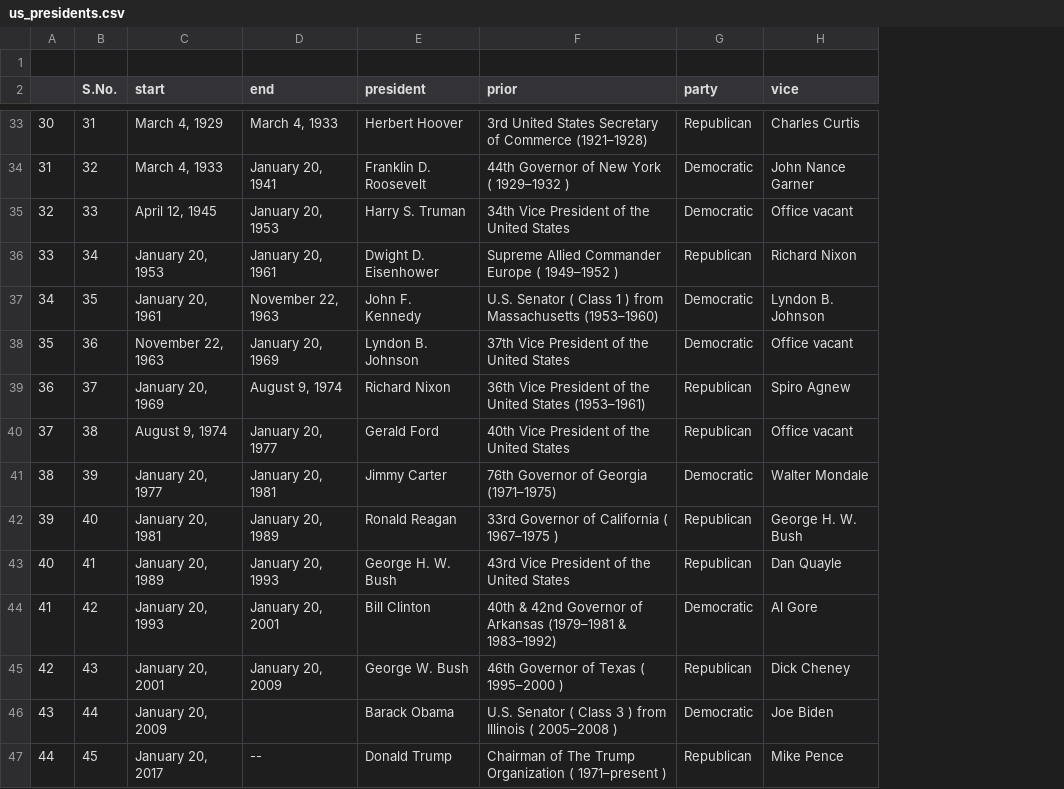
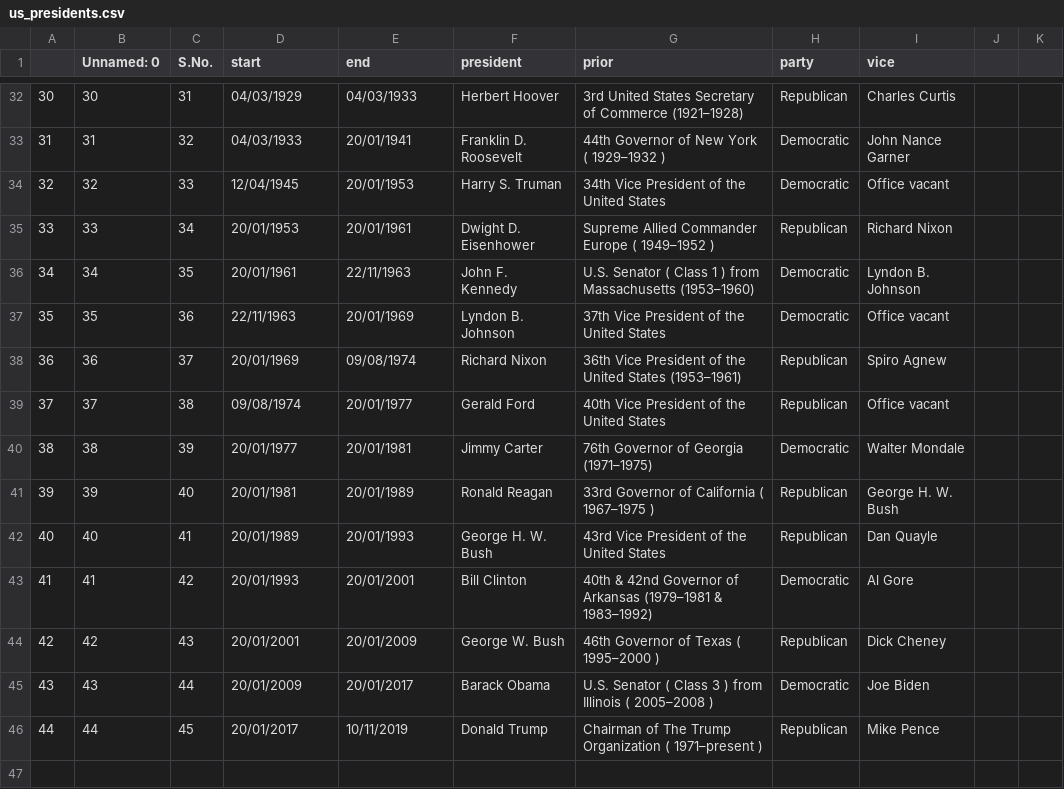
Before and after one commit to Carterbouley/mod_3_project, a CSV file: us_presidents.csv, drawn as a sheet; only a part is shown, gaps mark what is left out; removed rows and columns are numbered as before the commit, all else as after; the diff covers the shown part only; the diff names each change by its address in the sheet, - before the commit and + after, or states it on an @@ line.

```diff
--- a/us_presidents.csv
+++ b/us_presidents.csv
+column B (Unnamed: 0), rows 32-46: 30 | 31 | 32 | 33 | 34 | 35 | 36 | 37 | 38 | 39 | 40 | 41 | 42 | 43 | 44
+column J, empty
+column K, empty
-row 1: (empty)
-D32 (start): March 4, 1929
+D32 (start): 04/03/1929
-E32 (end): March 4, 1933
+E32 (end): 04/03/1933
-D33 (start): March 4, 1933
+D33 (start): 04/03/1933
-E33 (end): January 20, 1941
+E33 (end): 20/01/1941
-D34 (start): April 12, 1945
+D34 (start): 12/04/1945
-E34 (end): January 20, 1953
+E34 (end): 20/01/1953
-D35 (start): January 20, 1953
+D35 (start): 20/01/1953
-E35 (end): January 20, 1961
+E35 (end): 20/01/1961
-D36 (start): January 20, 1961
+D36 (start): 20/01/1961
-E36 (end): November 22, 1963
+E36 (end): 22/11/1963
-D37 (start): November 22, 1963
+D37 (start): 22/11/1963
-E37 (end): January 20, 1969
+E37 (end): 20/01/1969
-D38 (start): January 20, 1969
+D38 (start): 20/01/1969
-E38 (end): August 9, 1974
+E38 (end): 09/08/1974
-D39 (start): August 9, 1974
+D39 (start): 09/08/1974
-E39 (end): January 20, 1977
+E39 (end): 20/01/1977
-D40 (start): January 20, 1977
+D40 (start): 20/01/1977
-E40 (end): January 20, 1981
+E40 (end): 20/01/1981
-D41 (start): January 20, 1981
+D41 (start): 20/01/1981
-E41 (end): January 20, 1989
+E41 (end): 20/01/1989
-D42 (start): January 20, 1989
+D42 (start): 20/01/1989
-E42 (end): January 20, 1993
+E42 (end): 20/01/1993
-D43 (start): January 20, 1993
+D43 (start): 20/01/1993
-E43 (end): January 20, 2001
+E43 (end): 20/01/2001
-D44 (start): January 20, 2001
+D44 (start): 20/01/2001
-E44 (end): January 20, 2009
+E44 (end): 20/01/2009
-D45 (start): January 20, 2009
+D45 (start): 20/01/2009
-E45 (end): (empty)
+E45 (end): 20/01/2017
-D46 (start): January 20, 2017
+D46 (start): 20/01/2017
-E46 (end): --
+E46 (end): 10/11/2019
```
Also changed, not shown: 60 edited cells elsewhere in this file, 2 other files.
